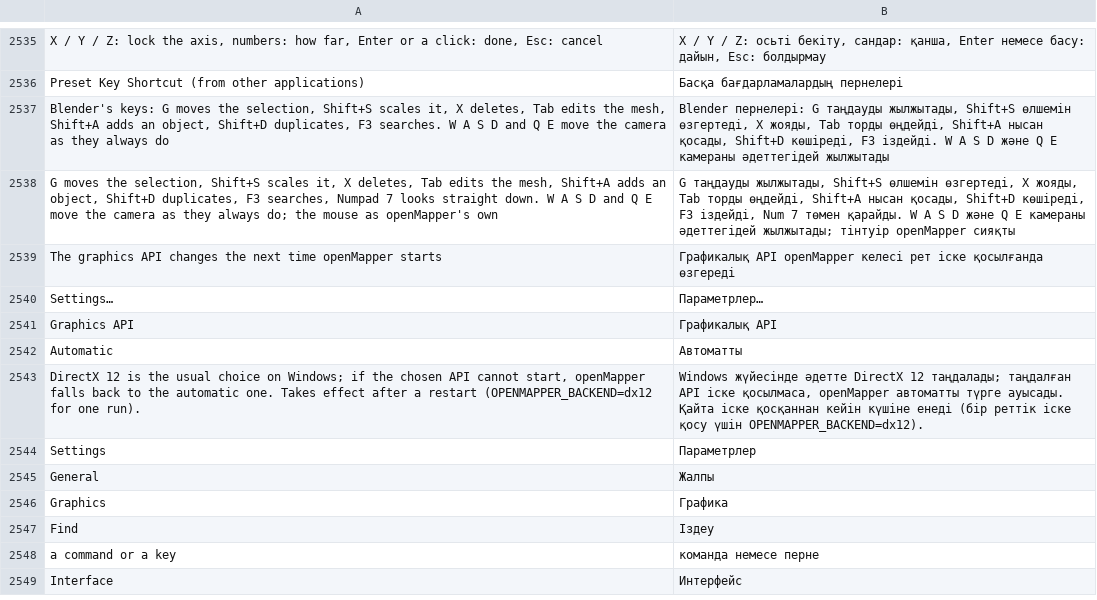
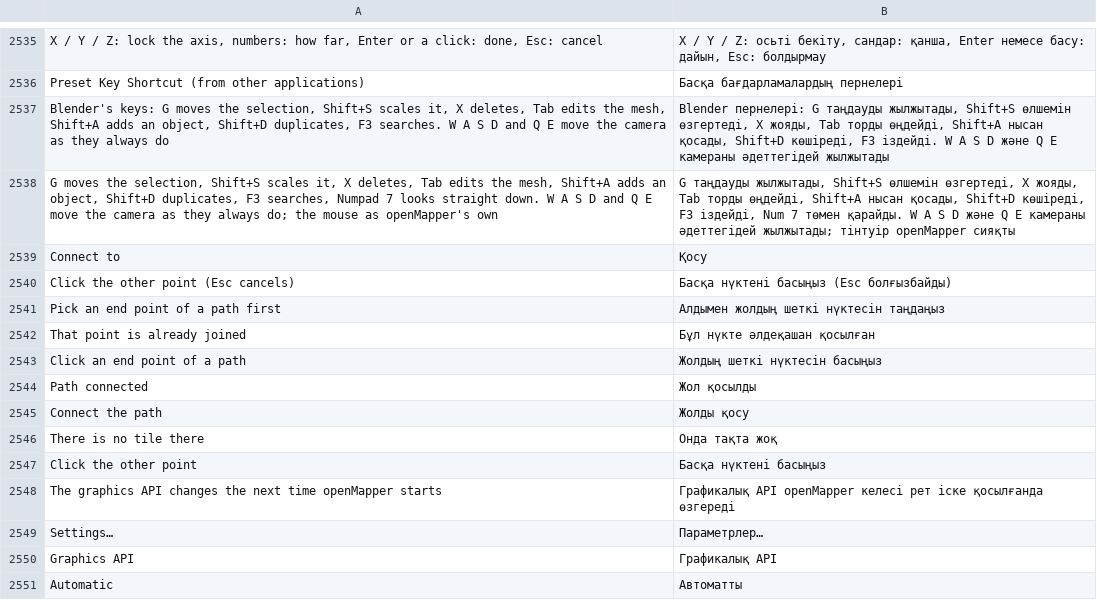
Before and after one commit to openOMSI-org/openMapper, a TSV file: locales/kk.tsv, drawn as a sheet; only a part is shown, gaps mark what is left out; the shorter side is filled out with more unchanged rows; the diff names each change by its address in the sheet, - before the commit and + after, or states it on an @@ line.

```diff
--- a/locales/kk.tsv
+++ b/locales/kk.tsv
+row 2539: Connect to | Қосу
+row 2540: Click the other point (Esc cancels) | Басқа нүктені басыңыз (Esc болғызбайды)
+row 2541: Pick an end point of a path first | Алдымен жолдың шеткі нүктесін таңдаңыз
+row 2542: That point is already joined | Бұл нүкте әлдеқашан қосылған
+row 2543: Click an end point of a path | Жолдың шеткі нүктесін басыңыз
+row 2544: Path connected | Жол қосылды
+row 2545: Connect the path | Жолды қосу
+row 2546: There is no tile there | Онда тақта жоқ
+row 2547: Click the other point | Басқа нүктені басыңыз
```
Also changed, not shown: locales/be.tsv, locales/hi.tsv, 26 other files.
